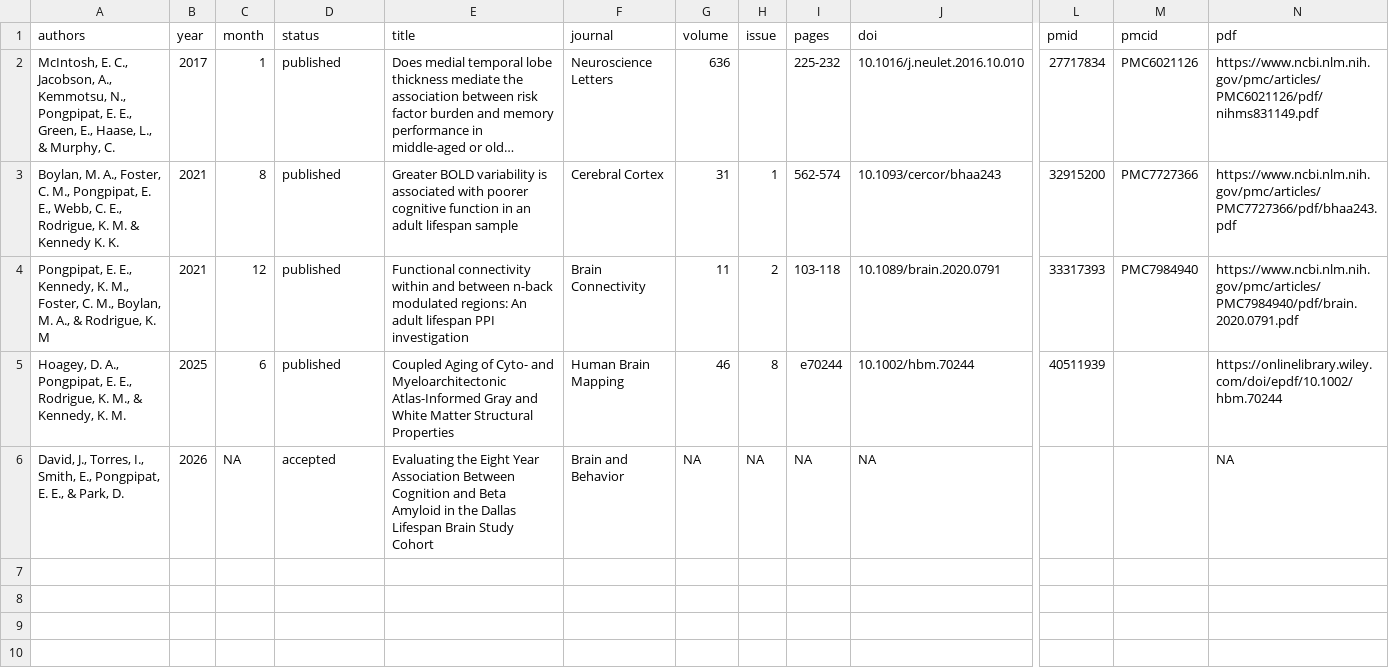
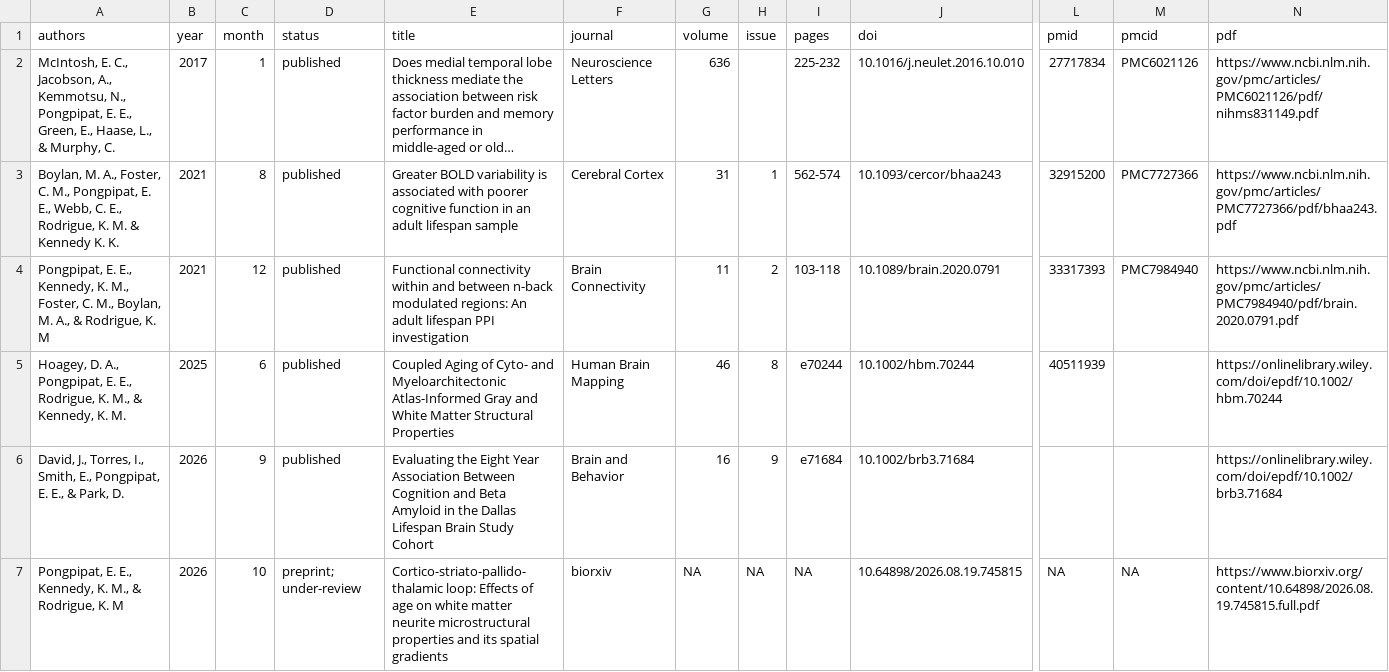
Before and after one commit to epongpipat/epongpipat.github.io, a CSV file: data/publications.csv, drawn as a sheet; only a part is shown, gaps mark what is left out; long unchanged cells end in …; rows hold the shown columns only; the diff names each change by its address in the sheet, - before the commit and + after, or states it on an @@ line.

```diff
--- a/data/publications.csv
+++ b/data/publications.csv
-C6 (month): NA
+C6 (month): 9
-D6 (status): accepted
+D6 (status): published
-G6 (volume): NA
+G6 (volume): 16
-H6 (issue): NA
+H6 (issue): 9
-I6 (pages): NA
+I6 (pages): e71684
-J6 (doi): NA
+J6 (doi): 10.1002/brb3.71684
-N6 (pdf): NA
+N6 (pdf): https://onlinelibrary.wiley.com/doi/epdf/10.1002/brb3.71684
+row 7: Pongpipat, E. E., Kennedy, K. M., & Rodrigue, K. M | 2026 | 10 | preprint; under-review | Cortico-striato-pallido-thalamic loop: Effects of age on white matter neurite microstructural properties and its spatial gradients | biorxiv | NA | NA | NA | 10.64898/2026.08.19.745815 | NA | NA | https://www.biorxiv.org/content/10.64898/2026.08.19.745815.full.pdf
```
Also changed, not shown: 2 other files.
